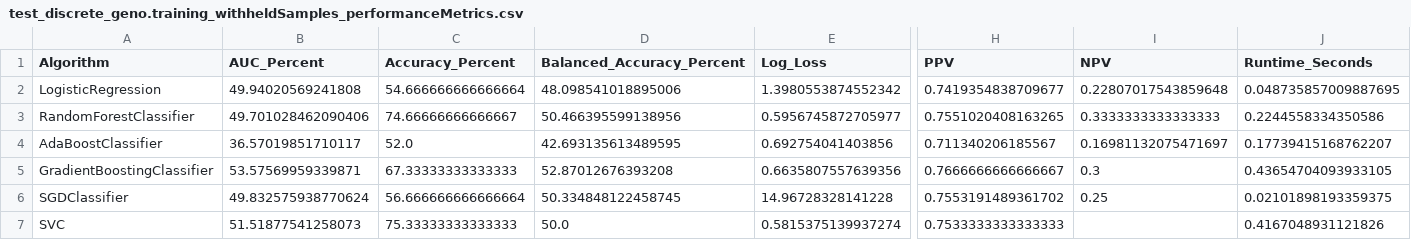
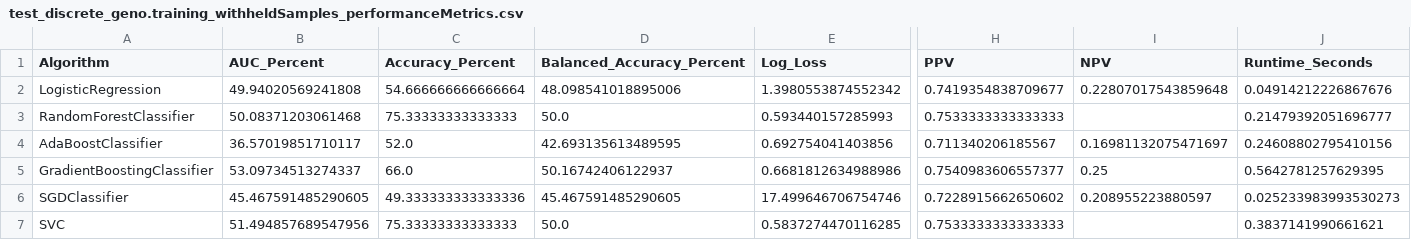
Before and after one commit to GenoML/genoml2, a CSV file: outputs/test_discrete_geno.training_withheldSamples_performanceMetrics.csv, drawn as a sheet; only a part is shown, gaps mark what is left out; the diff covers the shown part only; the diff names each change by its address in the sheet, - before the commit and + after, or states it on an @@ line.

```diff
--- a/outputs/test_discrete_geno.training_withheldSamples_performanceMetrics.csv
+++ b/outputs/test_discrete_geno.training_withheldSamples_performanceMetrics.csv
-J2 (Runtime_Seconds): 0.048735857009887695
+J2 (Runtime_Seconds): 0.04914212226867676
-B3 (AUC_Percent): 49.701028462090406
+B3 (AUC_Percent): 50.08371203061468
-C3 (Accuracy_Percent): 74.66666666666667
+C3 (Accuracy_Percent): 75.33333333333333
-D3 (Balanced_Accuracy_Percent): 50.466395599138956
+D3 (Balanced_Accuracy_Percent): 50.0
-E3 (Log_Loss): 0.5956745872705977
+E3 (Log_Loss): 0.593440157285993
-H3 (PPV): 0.7551020408163265
+H3 (PPV): 0.7533333333333333
-I3 (NPV): 0.3333333333333333
+I3 (NPV): (empty)
-J3 (Runtime_Seconds): 0.2244558334350586
+J3 (Runtime_Seconds): 0.21479392051696777
-J4 (Runtime_Seconds): 0.17739415168762207
+J4 (Runtime_Seconds): 0.24608802795410156
-B5 (AUC_Percent): 53.57569959339871
+B5 (AUC_Percent): 53.09734513274337
-C5 (Accuracy_Percent): 67.33333333333333
+C5 (Accuracy_Percent): 66.0
-D5 (Balanced_Accuracy_Percent): 52.87012676393208
+D5 (Balanced_Accuracy_Percent): 50.16742406122937
-E5 (Log_Loss): 0.6635807557639356
+E5 (Log_Loss): 0.6681812634988986
-H5 (PPV): 0.7666666666666667
+H5 (PPV): 0.7540983606557377
-I5 (NPV): 0.3
+I5 (NPV): 0.25
-J5 (Runtime_Seconds): 0.43654704093933105
+J5 (Runtime_Seconds): 0.5642781257629395
-B6 (AUC_Percent): 49.832575938770624
+B6 (AUC_Percent): 45.467591485290605
-C6 (Accuracy_Percent): 56.666666666666664
+C6 (Accuracy_Percent): 49.333333333333336
-D6 (Balanced_Accuracy_Percent): 50.334848122458745
+D6 (Balanced_Accuracy_Percent): 45.467591485290605
-E6 (Log_Loss): 14.96728328141228
+E6 (Log_Loss): 17.499646706754746
-H6 (PPV): 0.7553191489361702
+H6 (PPV): 0.7228915662650602
-I6 (NPV): 0.25
+I6 (NPV): 0.208955223880597
-J6 (Runtime_Seconds): 0.02101898193359375
+J6 (Runtime_Seconds): 0.025233983993530273
-B7 (AUC_Percent): 51.51877541258073
+B7 (AUC_Percent): 51.494857689547956
-E7 (Log_Loss): 0.5815375139937274
+E7 (Log_Loss): 0.5837274470116285
-J7 (Runtime_Seconds): 0.4167048931121826
+J7 (Runtime_Seconds): 0.3837141990661621
```
Also changed, not shown: 26 edited cells elsewhere in this file, 26 other files.
